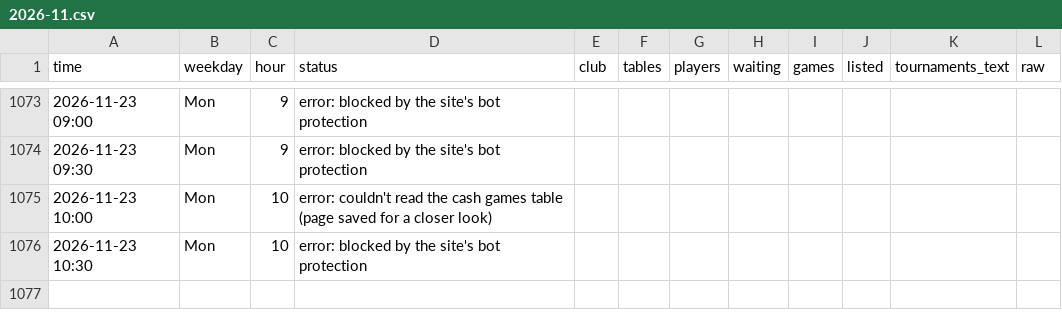
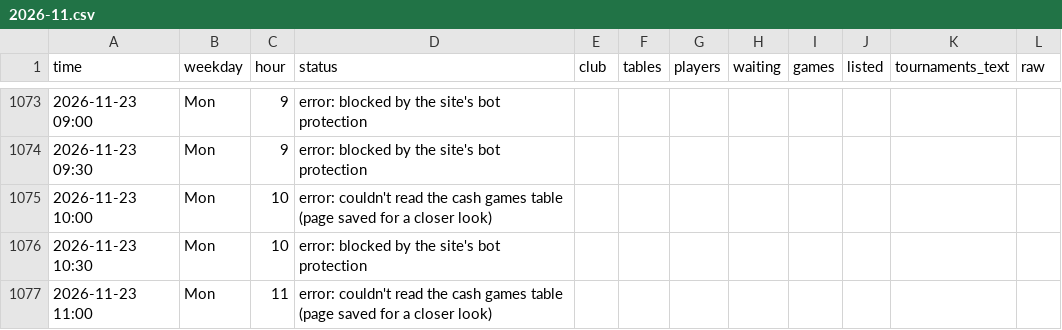
Before and after one commit to legendtoss/kings-tracker, a CSV file: data/olympic-vilnius/2026-11.csv, drawn as a sheet; only a part is shown, gaps mark what is left out.

```diff
--- a/data/olympic-vilnius/2026-11.csv
+++ b/data/olympic-vilnius/2026-11.csv
@@ -1076 +1076,2 @@
 2026-11-23 10:30,Mon,10,error: blocked by the site's bot protection,,,,,,,,
+2026-11-23 11:00,Mon,11,error: couldn't read the cash games table (page saved for a closer look),,,,,,,,
```
Also changed, not shown: data/2026-11.csv, data/cardcasino/2026-11.csv, 13 other files.
